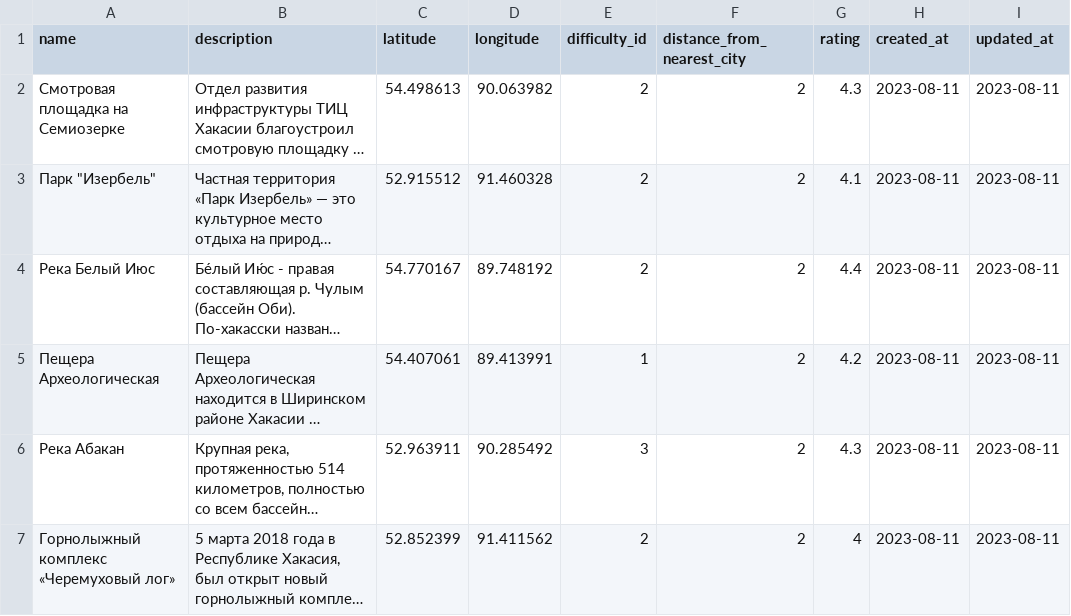
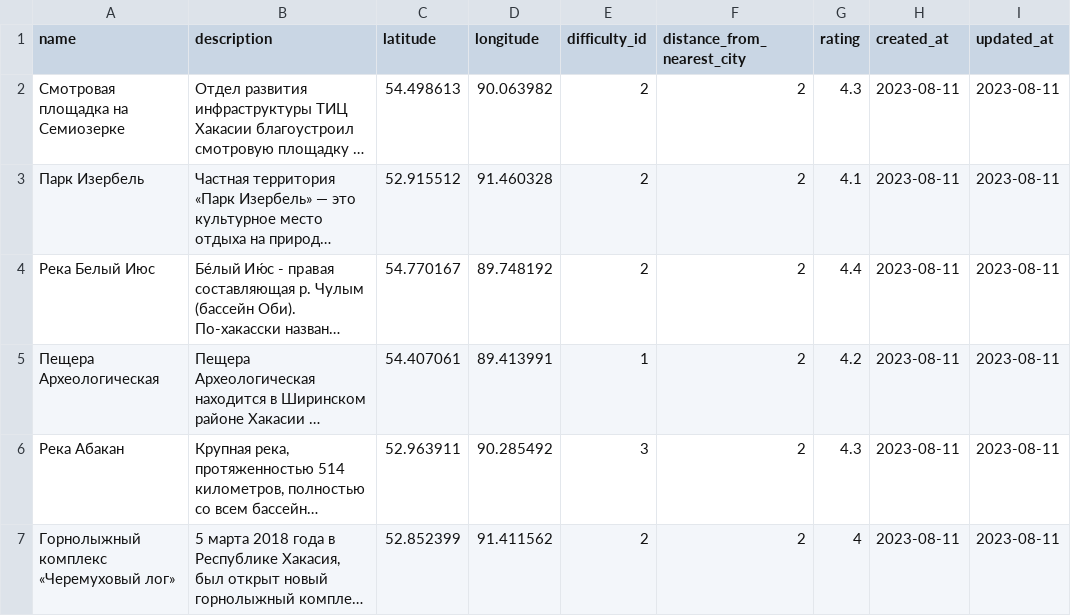
Before and after one commit to fickt/tourist_routes_project, a CSV file: server/laravel/storage/routes/data_for_db.csv, drawn as a sheet; only a part is shown; long unchanged cells end in …; the diff names each change by its address in the sheet, - before the commit and + after, or states it on an @@ line.

```diff
--- a/server/laravel/storage/routes/data_for_db.csv
+++ b/server/laravel/storage/routes/data_for_db.csv
-A3 (name): Парк "Изербель"
+A3 (name): Парк Изербель
```
Also changed, not shown: 2 other files.
